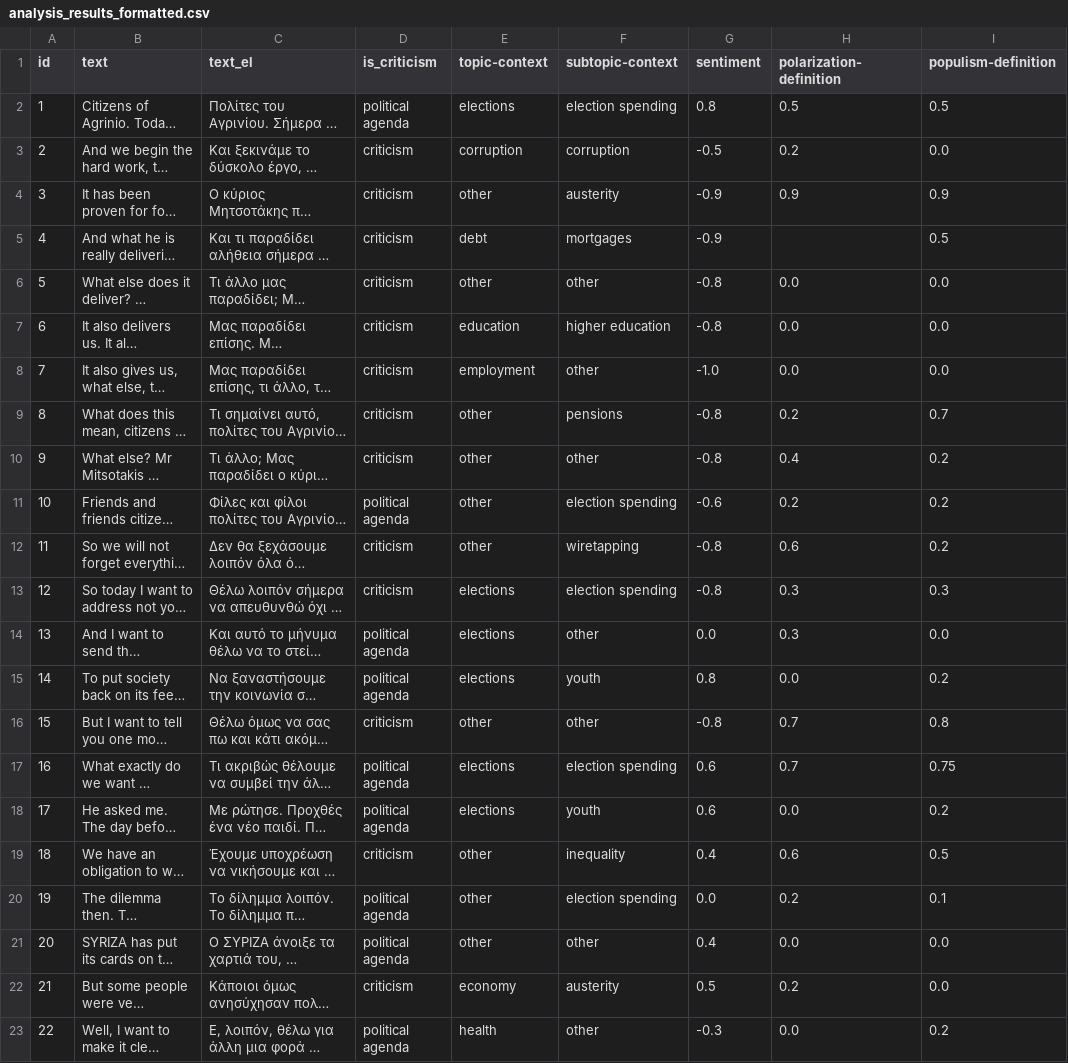
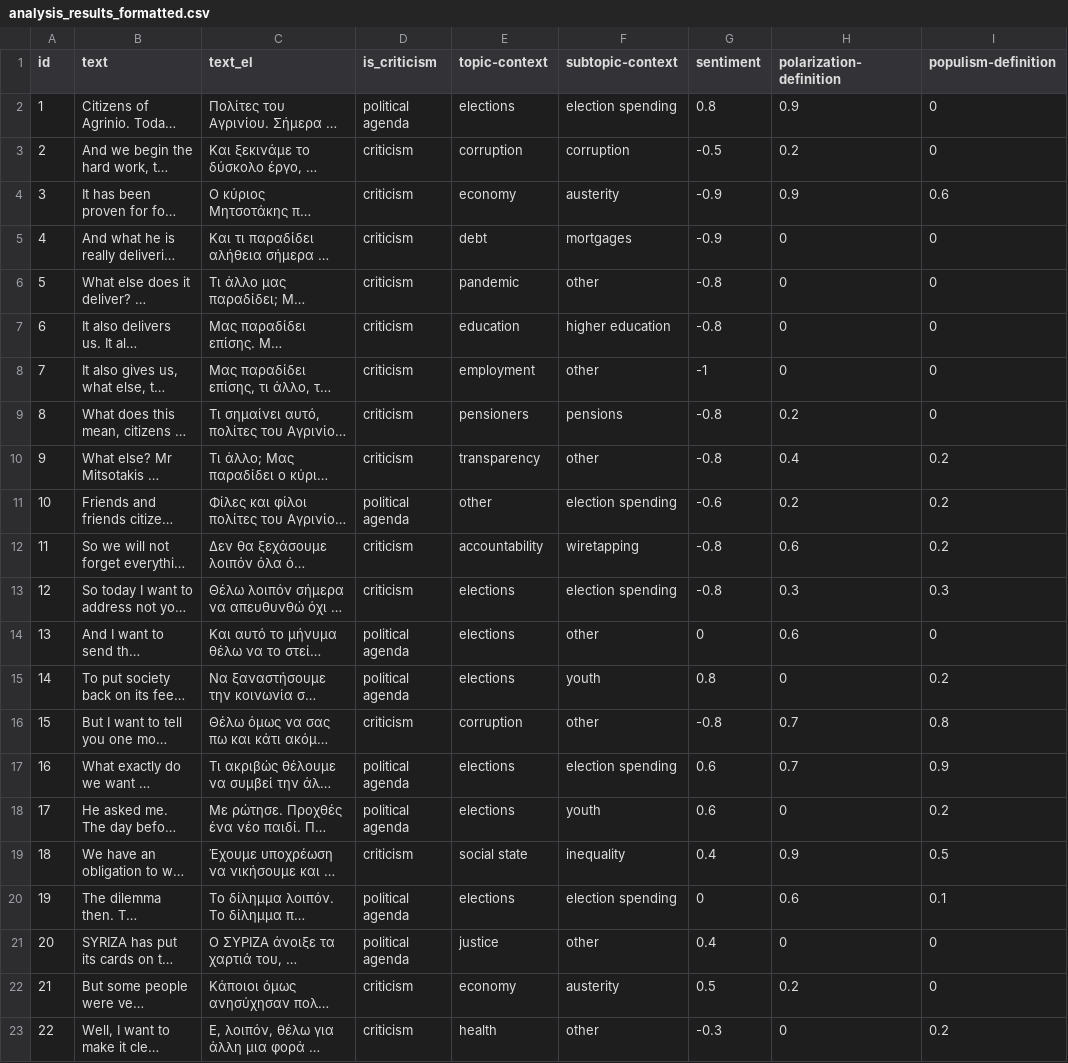
Before and after one commit to Datalab-AUTH/imedd-political-speech-data-test, a CSV file: pre-elections/Tsipras/Tsipras_2023_05_14_Agrinio/analysis/final/analysis_results_formatted.csv, drawn as a sheet; only a part is shown; long unchanged cells end in …; the diff covers the shown part only; the diff names each change by its address in the sheet, - before the commit and + after, or states it on an @@ line.

Commit message:
Updating results with fixed for speech Tsipras_2023_05_14_Agrinio

```diff
--- a/pre-elections/Tsipras/Tsipras_2023_05_14_Agrinio/analysis/final/analysis_results_formatted.csv
+++ b/pre-elections/Tsipras/Tsipras_2023_05_14_Agrinio/analysis/final/analysis_results_formatted.csv
-H2 (polarization-definition): 0.5
+H2 (polarization-definition): 0.9
-I2 (populism-definition): 0.5
+I2 (populism-definition): 0
-I3 (populism-definition): 0.0
+I3 (populism-definition): 0
-E4 (topic-context): other
+E4 (topic-context): economy
-I4 (populism-definition): 0.9
+I4 (populism-definition): 0.6
-H5 (polarization-definition): (empty)
+H5 (polarization-definition): 0
-I5 (populism-definition): 0.5
+I5 (populism-definition): 0
-E6 (topic-context): other
+E6 (topic-context): pandemic
-H6:H8 (polarization-definition): 0.0
+H6:H8 (polarization-definition): 0
-I6:I8 (populism-definition): 0.0
+I6:I8 (populism-definition): 0
-G8 (sentiment): -1.0
+G8 (sentiment): -1
-E9 (topic-context): other
+E9 (topic-context): pensioners
-I9 (populism-definition): 0.7
+I9 (populism-definition): 0
-E10 (topic-context): other
+E10 (topic-context): transparency
-E12 (topic-context): other
+E12 (topic-context): accountability
-G14 (sentiment): 0.0
+G14 (sentiment): 0
-H14 (polarization-definition): 0.3
+H14 (polarization-definition): 0.6
-I14 (populism-definition): 0.0
+I14 (populism-definition): 0
-H15 (polarization-definition): 0.0
+H15 (polarization-definition): 0
-E16 (topic-context): other
+E16 (topic-context): corruption
-I17 (populism-definition): 0.75
+I17 (populism-definition): 0.9
-H18 (polarization-definition): 0.0
+H18 (polarization-definition): 0
-E19 (topic-context): other
+E19 (topic-context): social state
-H19 (polarization-definition): 0.6
+H19 (polarization-definition): 0.9
-E20 (topic-context): other
+E20 (topic-context): elections
-G20 (sentiment): 0.0
+G20 (sentiment): 0
-H20 (polarization-definition): 0.2
+H20 (polarization-definition): 0.6
-E21 (topic-context): other
+E21 (topic-context): justice
-H21 (polarization-definition): 0.0
+H21 (polarization-definition): 0
-I21:I22 (populism-definition): 0.0
+I21:I22 (populism-definition): 0
-D23 (is_criticism): political agenda
+D23 (is_criticism): criticism
-H23 (polarization-definition): 0.0
+H23 (polarization-definition): 0
```
Also changed, not shown: 32 edited cells elsewhere in this file, 26 other files.
